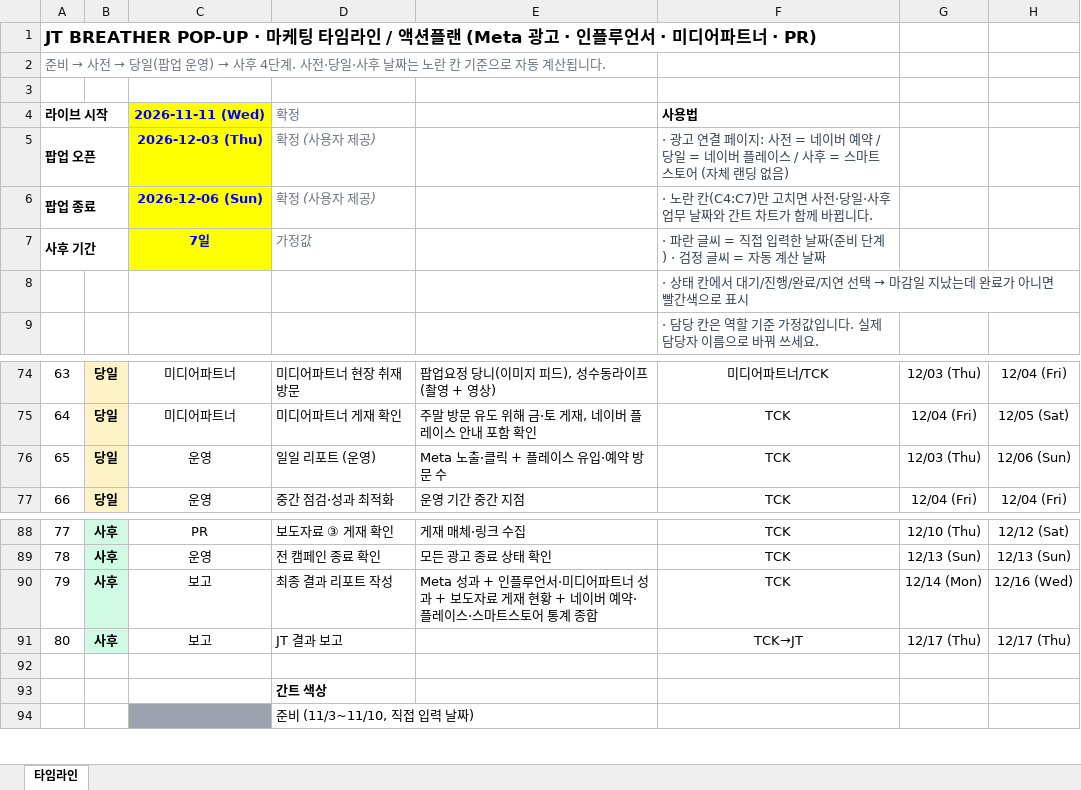
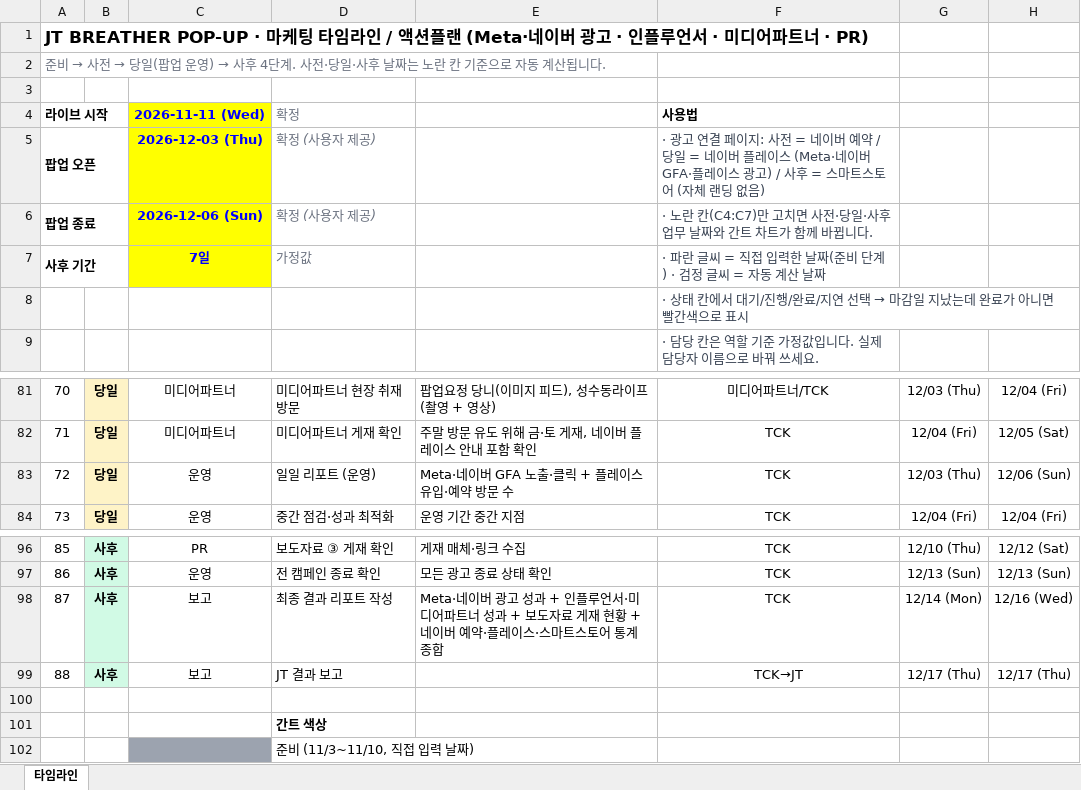
Before and after one commit to qweas0728/claude, an Excel workbook: JT_BREATHER_마케팅_타임라인.xlsx, sheet 타임라인, drawn as a sheet; only a part is shown, gaps mark what is left out; values as stored, in another font and other column widths than the file's, no borders; conditional formats not drawn; addresses are those after the commit; the diff covers the shown part only; the diff names each change by its address in the sheet, - before the commit and + after, or states it on an @@ line.

```diff
--- a/JT_BREATHER_마케팅_타임라인.xlsx (sheet 타임라인)
+++ b/JT_BREATHER_마케팅_타임라인.xlsx (sheet 타임라인)
@@ column A renumbered between rows 1 and 99 @@
-F5: …레이스 / 사후…
+F5: …레이스 (Meta·네이버 GFA·플레이스 광고) / 사후…
-E83: Meta 노출·클릭 + 플레이스 유입·예약 방문 수
+E83: Meta·네이버 GFA 노출·클릭 + 플레이스 유입·예약 방문 수
-E98: Meta 성과 +…
+E98: Meta·네이버 광고 성과 +…
```
Also changed, not shown: 8 added rows elsewhere in this sheet, JT_BREATHER_마케팅_일정표_보고용.xlsx.
